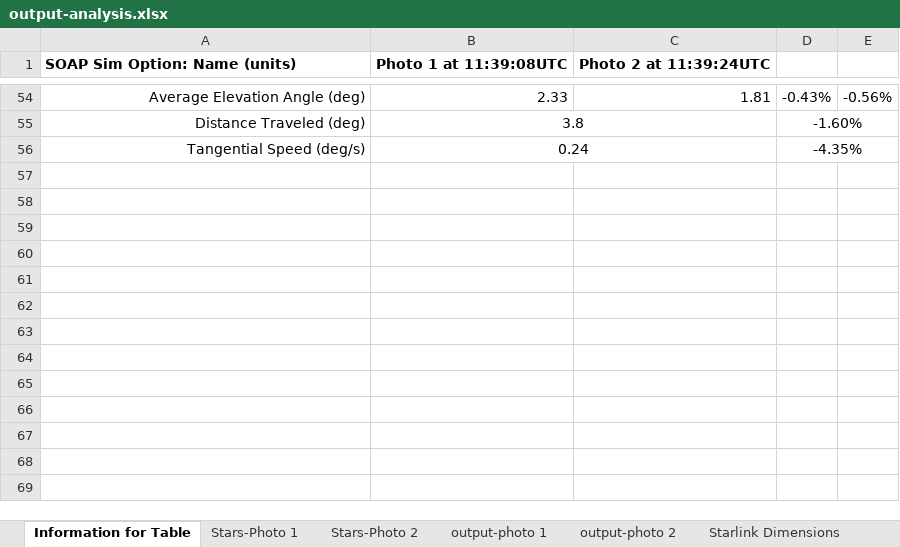
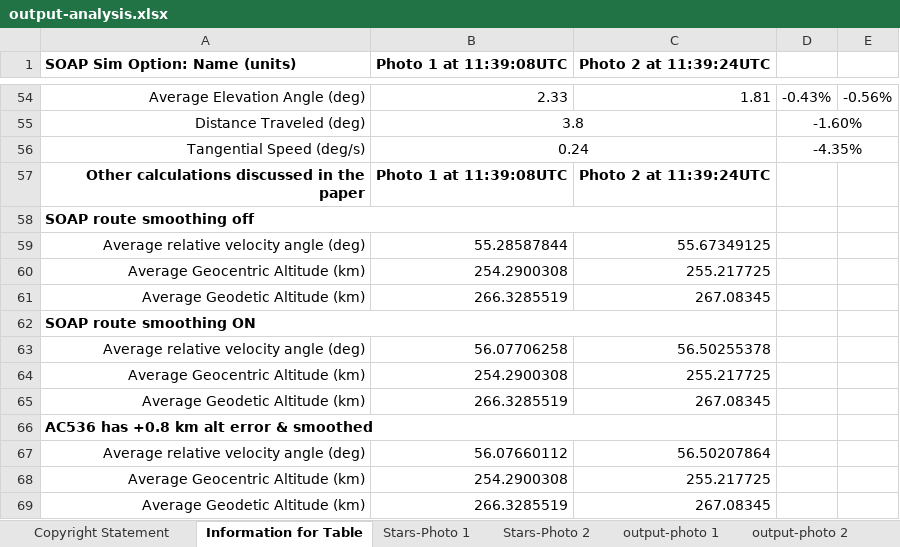
Before and after one commit to DrDougB/Starlink_G4-26, an Excel workbook: output-analysis.xlsx, sheet Information for Table, drawn as a sheet; only a part is shown, gaps mark what is left out; values as stored, in another font and other column widths than the file's, no borders; the diff names each change by its address in the sheet, - before the commit and + after, or states it on an @@ line.

Commit message:
Add files via upload
Updated to include the results of new calculations, added a copyright statement and pointing at the GitHub copyright selected for this work as well as our visitor history.

Signed-off-by: DrDougB <67614874+DrDougB@users.noreply.github.com>

```diff
--- a/output-analysis.xlsx (sheet Information for Table)
+++ b/output-analysis.xlsx (sheet Information for Table)
+sheet tab: Copyright Statement
+row 57: Other calculations discussed in the paper | Photo 1 at 11:39:08UTC | Photo 2 at 11:39:24UTC
+row 58: SOAP route smoothing off
+row 59: Average relative velocity angle (deg) | 55.28587844 | 55.67349125
+row 60: Average Geocentric Altitude (km) | 254.2900308 | 255.217725
+row 61: Average Geodetic Altitude (km) | 266.3285519 | 267.08345
+row 62: SOAP route smoothing ON
+row 63: Average relative velocity angle (deg) | 56.07706258 | 56.50255378
+row 64: Average Geocentric Altitude (km) | 254.2900308 | 255.217725
+row 65: Average Geodetic Altitude (km) | 266.3285519 | 267.08345
+row 66: AC536 has +0.8 km alt error & smoothed
+row 67: Average relative velocity angle (deg) | 56.07660112 | 56.50207864
+row 68: Average Geocentric Altitude (km) | 254.2900308 | 255.217725
+row 69: Average Geodetic Altitude (km) | 266.3285519 | 267.08345
```
Also changed, not shown: sheet output-photo 1, sheet output-photo 2, other sheet tabs, formulas that keep their value, charts or pictures.
